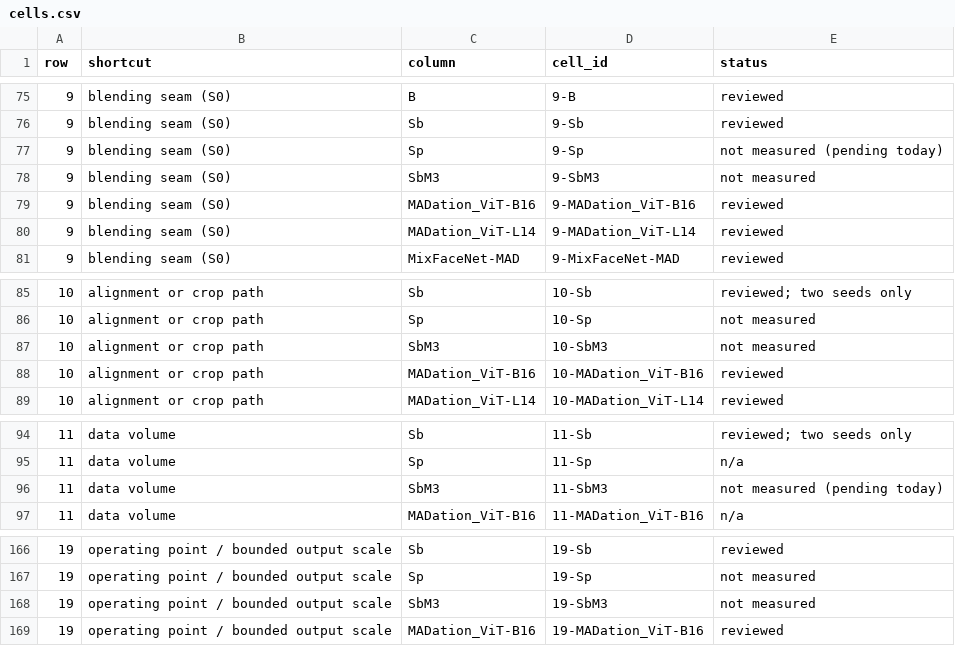
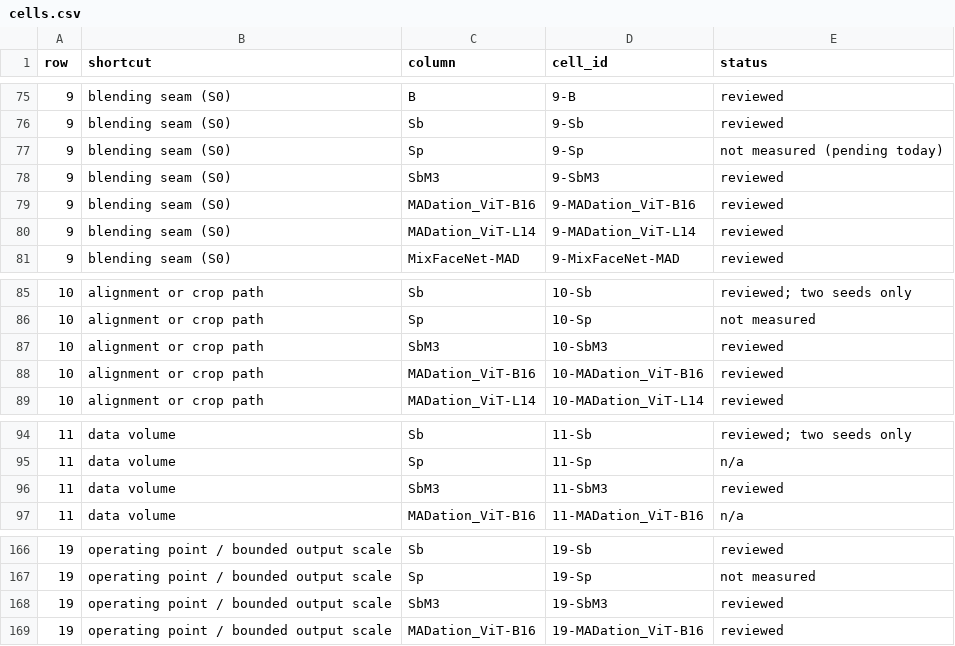
Before and after one commit to narolski/s-mad, a CSV file: experiments/SA1_shortcut-audit-table/cells.csv, drawn as a sheet; only a part is shown, gaps mark what is left out; the diff covers the shown part only.

Commit message:
SA1: SbM3 column and SbV control from the reviewed MS1 read (CFD flags fewer, not operating-point transfer; F1 miss 0.271 -> 0.585 beside it; cannot-claim lines); recount 94 reviewed, 17 unreviewed, 54 empty of 180

```diff
--- a/experiments/SA1_shortcut-audit-table/cells.csv
+++ b/experiments/SA1_shortcut-audit-table/cells.csv
@@ -77,3 +77,3 @@ row,shortcut,column,cell_id,status
 9,blending seam (S0),Sp,9-Sp,not measured (pending today)
-9,blending seam (S0),SbM3,9-SbM3,not measured
+9,blending seam (S0),SbM3,9-SbM3,reviewed
 9,blending seam (S0),MADation_ViT-B16,9-MADation_ViT-B16,reviewed
@@ -86,3 +86,3 @@ row,shortcut,column,cell_id,status
 10,alignment or crop path,Sp,10-Sp,not measured
-10,alignment or crop path,SbM3,10-SbM3,not measured
+10,alignment or crop path,SbM3,10-SbM3,reviewed
 10,alignment or crop path,MADation_ViT-B16,10-MADation_ViT-B16,reviewed
@@ -95,3 +95,3 @@ row,shortcut,column,cell_id,status
 11,data volume,Sp,11-Sp,n/a
-11,data volume,SbM3,11-SbM3,not measured (pending today)
+11,data volume,SbM3,11-SbM3,reviewed
 11,data volume,MADation_ViT-B16,11-MADation_ViT-B16,n/a
@@ -167,3 +167,3 @@ row,shortcut,column,cell_id,status
 19,operating point / bounded output scale,Sp,19-Sp,not measured
-19,operating point / bounded output scale,SbM3,19-SbM3,not measured
+19,operating point / bounded output scale,SbM3,19-SbM3,reviewed
 19,operating point / bounded output scale,MADation_ViT-B16,19-MADation_ViT-B16,reviewed
```
Also changed, not shown: 5 edited cells elsewhere in this file, 3 other files.
